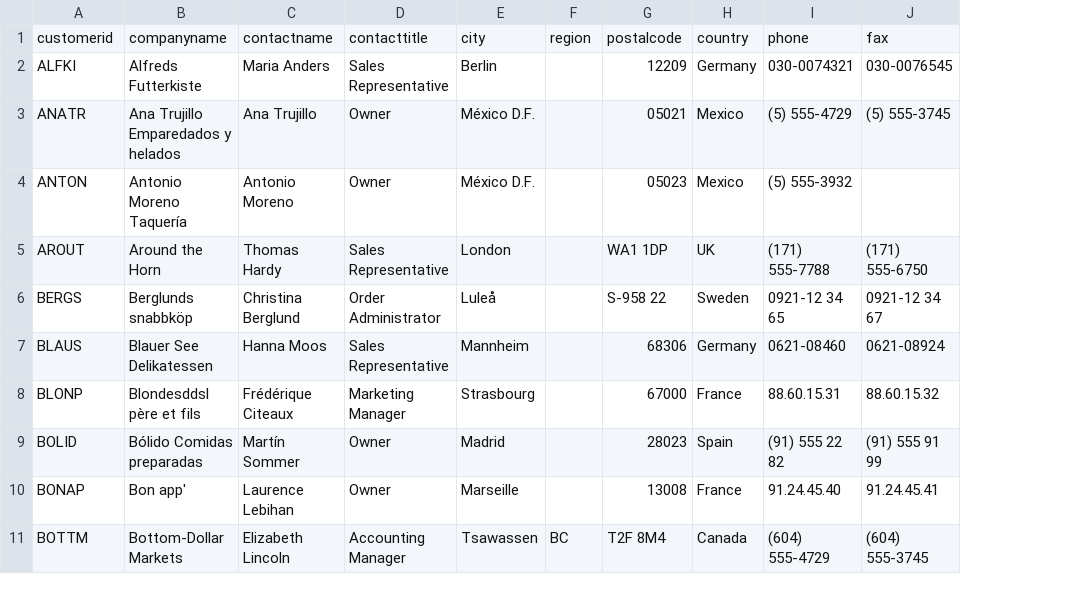
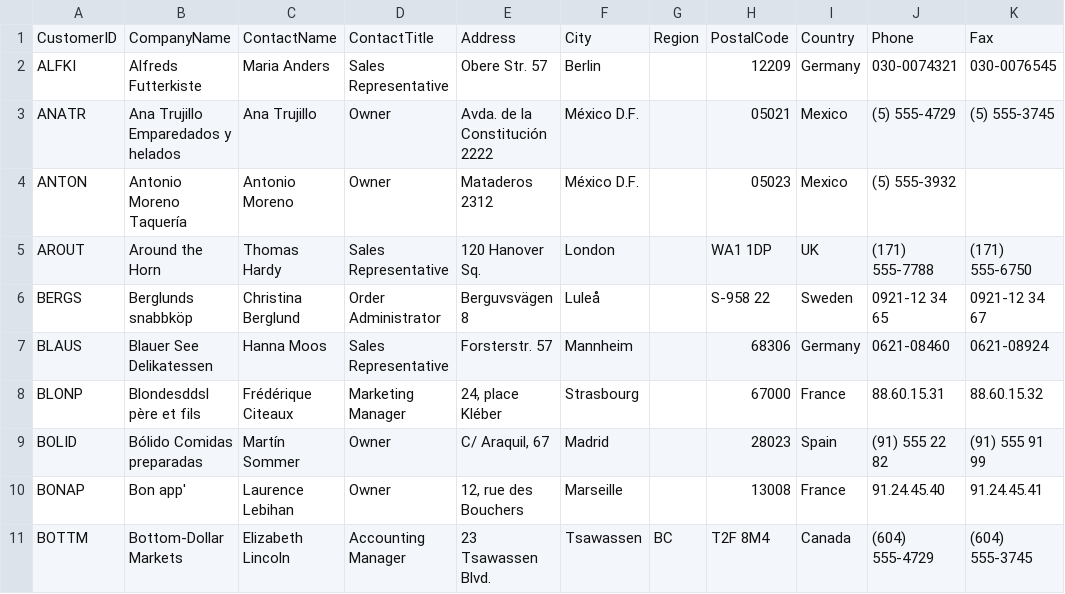
Before and after one commit to jesusBarrazaCastro/data_analytics, a CSV file: input/customers.csv, drawn as a sheet; only a part is shown; removed rows and columns are numbered as before the commit, all else as after; the diff names each change by its address in the sheet, - before the commit and + after, or states it on an @@ line.

Commit message:
<update> input

```diff
--- a/input/customers.csv
+++ b/input/customers.csv
+column E, rows 2-11: Obere Str. 57 | Avda. de la Constitución 2222 | Mataderos 2312 | 120 Hanover Sq. | Berguvsvägen 8 | Forsterstr. 57 | 24, place Kléber | C/ Araquil, 67 | 12, rue des Bouchers | 23 Tsawassen Blvd.
-row 1: customerid | companyname | contactname | contacttitle | city | region | postalcode | country | phone | fax
+row 1: CustomerID | CompanyName | ContactName | ContactTitle | Address | City | Region | PostalCode | Country | Phone | Fax
```
Also changed, not shown: input/categories.csv, input/employees.csv, 10 other files.
